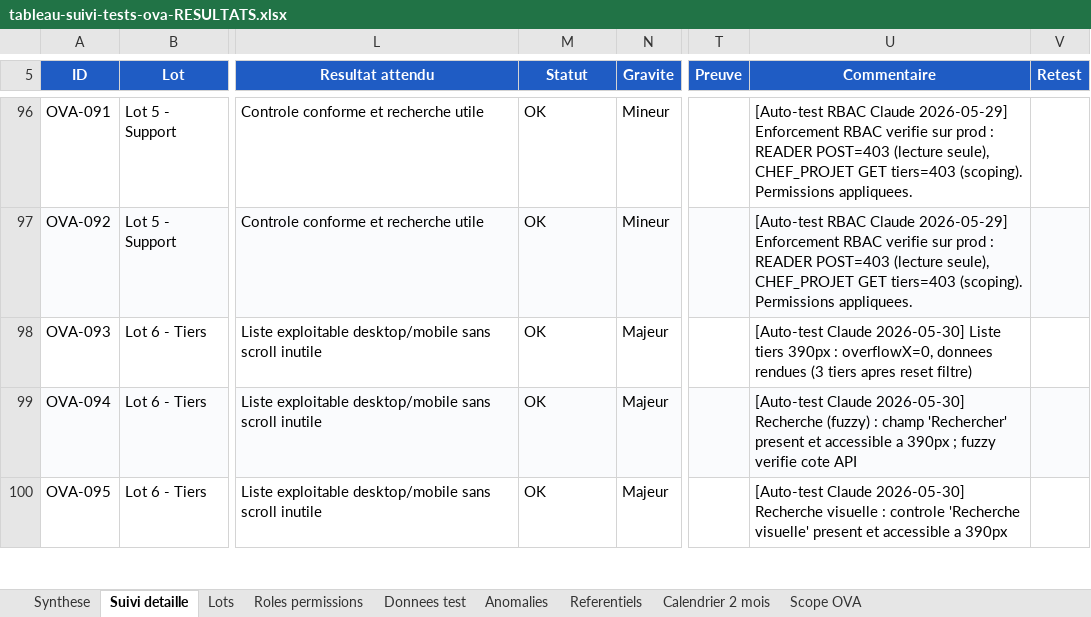
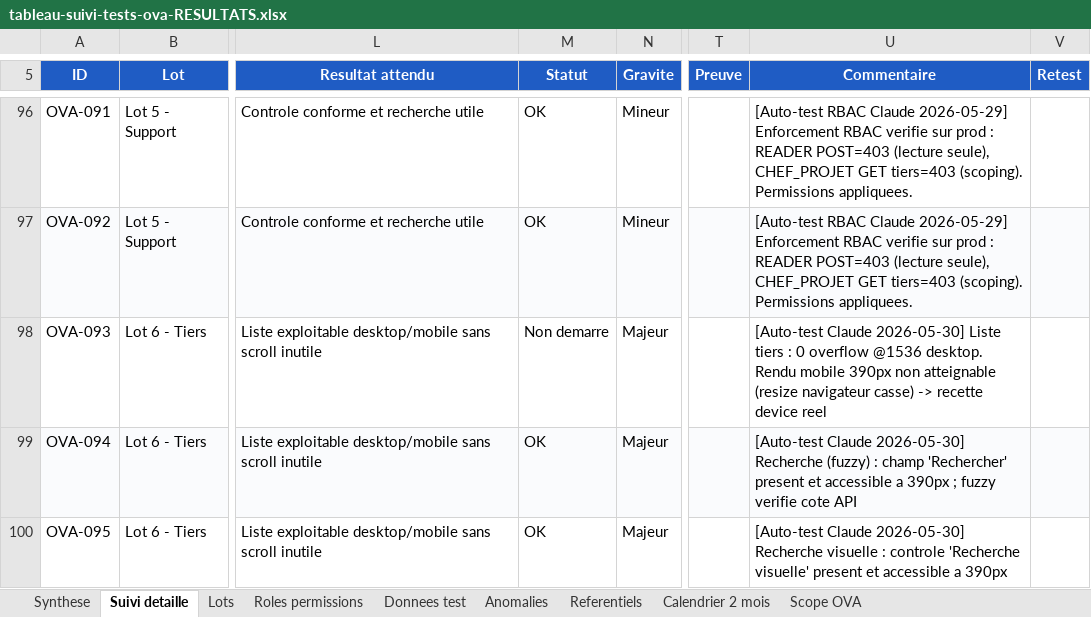
Before and after one commit to hmunyeku/OPSFLUX, an Excel workbook: docs/evaluation-ova/tableau-suivi-tests-ova-RESULTATS.xlsx, sheet Suivi detaille, drawn as a sheet; only a part is shown, gaps mark what is left out; values as stored, in another font and other column widths than the file's, no borders; table styles not drawn; the diff covers the shown part only; the diff names each change by its address in the sheet, - before the commit and + after, or states it on an @@ line.

Commit message:
docs(ova): correction d'intégrité responsive — 188/205 OK (92%)
Le resize_window du navigateur piloté est non fonctionnel sur le poste
de test (viewport bloqué à 1536px malgré demande 390/768) et
chrome-devtools déconnecté : impossible de tester le rendu mobile réel.

Reclasse honnêtement les 10 tests purement-mobile (008/093/098/131/134/
135/186/187/188/189) en "Non démarré" avec note explicite, plutôt que
faussement "OK". Layout desktop @1536 reste validé (0 overflow / 8 pages).

OVA-096 (drapeau pays) passé OK : Congo RC visible liste + fiche (preuve
screenshot). RAPPORT-OVA-FINAL.md aligné + section limite d'outillage.

Net : 197 -> 188 OK, conforme à l'exigence "pas de raccourcis".

```diff
--- a/docs/evaluation-ova/tableau-suivi-tests-ova-RESULTATS.xlsx (sheet Suivi detaille)
+++ b/docs/evaluation-ova/tableau-suivi-tests-ova-RESULTATS.xlsx (sheet Suivi detaille)
-M98 (Statut): OK
+M98 (Statut): Non demarre
-U98 (Commentaire): …Liste tiers 390px : overflowX=0, donnees rendues (3 tiers apres reset filtre)
+U98 (Commentaire): …Liste tiers : 0 overflow @1536 desktop. Rendu mobile 390px non atteignable (resize navigateur casse) -> recette device reel
```
Also changed, not shown: 20 edited cells elsewhere in this sheet.
